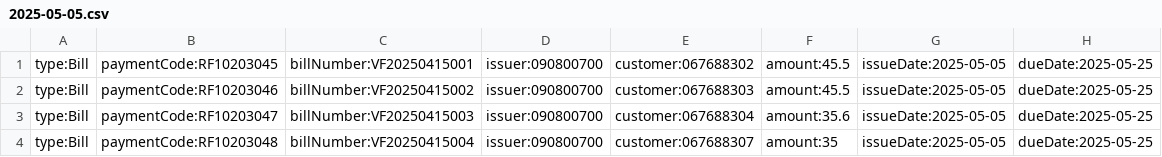
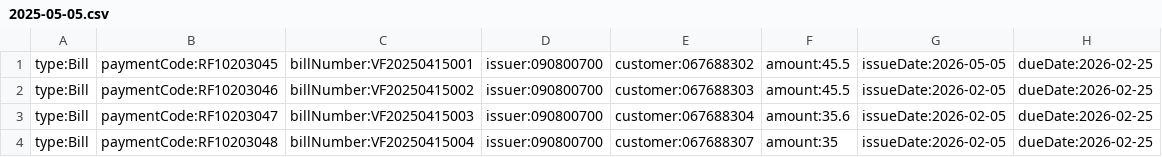
Before and after one commit to mpiskoto69/UMLOL_GAY, a CSV file: BankOfTUC/data/bills/2025-05-05.csv, drawn as a sheet.

```diff
--- a/BankOfTUC/data/bills/2025-05-05.csv
+++ b/BankOfTUC/data/bills/2025-05-05.csv
@@ -1,4 +1,4 @@
-type:Bill,paymentCode:RF10203045,billNumber:VF20250415001,issuer:090800700,customer:067688302,amount:45.5,issueDate:2025-05-05,dueDate:2025-05-25
-type:Bill,paymentCode:RF10203046,billNumber:VF20250415002,issuer:090800700,customer:067688303,amount:45.5,issueDate:2025-05-05,dueDate:2025-05-25
-type:Bill,paymentCode:RF10203047,billNumber:VF20250415003,issuer:090800700,customer:067688304,amount:35.6,issueDate:2025-05-05,dueDate:2025-05-25
-type:Bill,paymentCode:RF10203048,billNumber:VF20250415004,issuer:090800700,customer:067688307,amount:35,issueDate:2025-05-05,dueDate:2025-05-25
+type:Bill,paymentCode:RF10203045,billNumber:VF20250415001,issuer:090800700,customer:067688302,amount:45.5,issueDate:2026-05-05,dueDate:2026-02-25
+type:Bill,paymentCode:RF10203046,billNumber:VF20250415002,issuer:090800700,customer:067688303,amount:45.5,issueDate:2026-02-05,dueDate:2026-02-25
+type:Bill,paymentCode:RF10203047,billNumber:VF20250415003,issuer:090800700,customer:067688304,amount:35.6,issueDate:2026-02-05,dueDate:2026-02-25
+type:Bill,paymentCode:RF10203048,billNumber:VF20250415004,issuer:090800700,customer:067688307,amount:35,issueDate:2026-02-05,dueDate:2026-02-25
```
Also changed, not shown: BankOfTUC/data/accounts/accounts.csv, BankOfTUC/data/bills/2025-05-01.csv, 20 other files.
